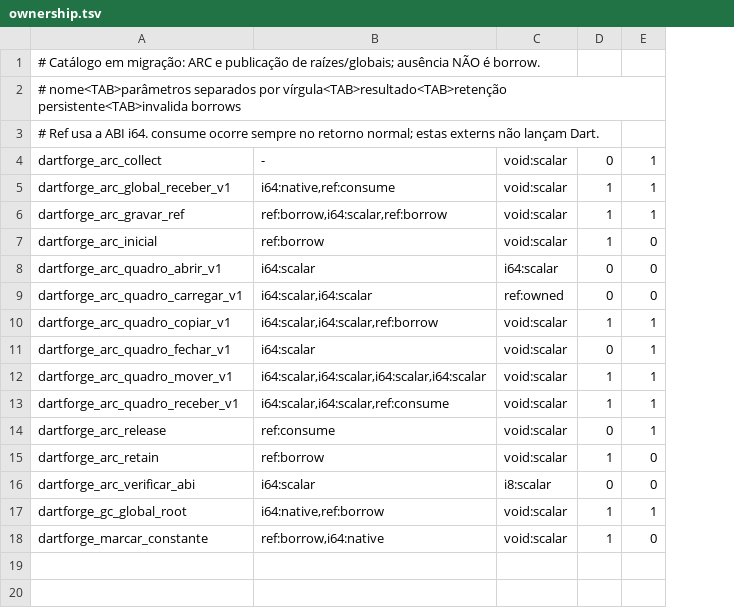
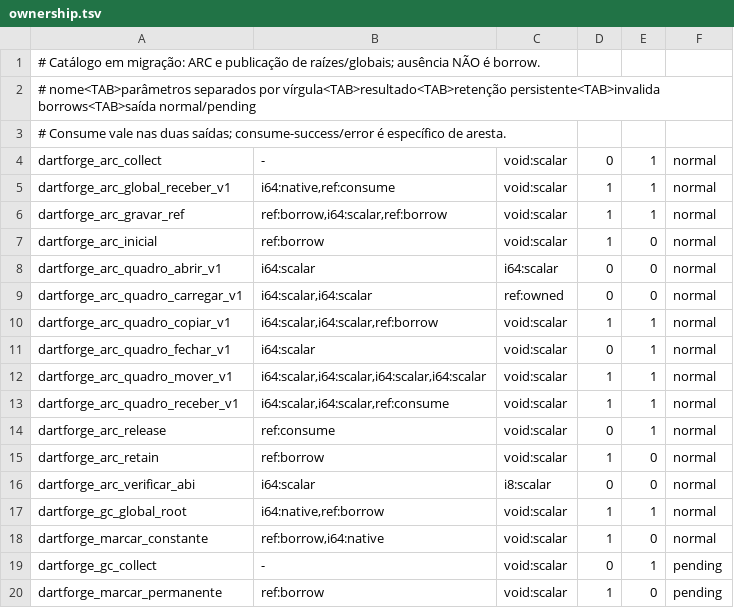
Before and after one commit to insinfo/dartforge, a TSV file: crates/runtime/ownership.tsv, drawn as a sheet; the diff names each change by its address in the sheet, - before the commit and + after, or states it on an @@ line.

Commit message:
Representa consumo de ownership por saída excepcional

```diff
--- a/crates/runtime/ownership.tsv
+++ b/crates/runtime/ownership.tsv
+column F, rows 4-18: all normal
-A2: …vírgula<TAB>resultado<TAB>retenção persistente<TAB>invalida borrows
+A2: …vírgula<TAB>resultado<TAB>retenção persistente<TAB>invalida borrows<TAB>saída normal/pending
-A3: # Ref usa a ABI i64. consume ocorre sempre no retorno normal; estas externs não lançam Dart.
+A3: # Consume vale nas duas saídas; consume-success/error é específico de aresta.
+row 19: dartforge_gc_collect | - | void:scalar | 0 | 1 | pending
+row 20: dartforge_marcar_permanente | ref:borrow | void:scalar | 1 | 0 | pending
```
Also changed, not shown: 5 other files.
